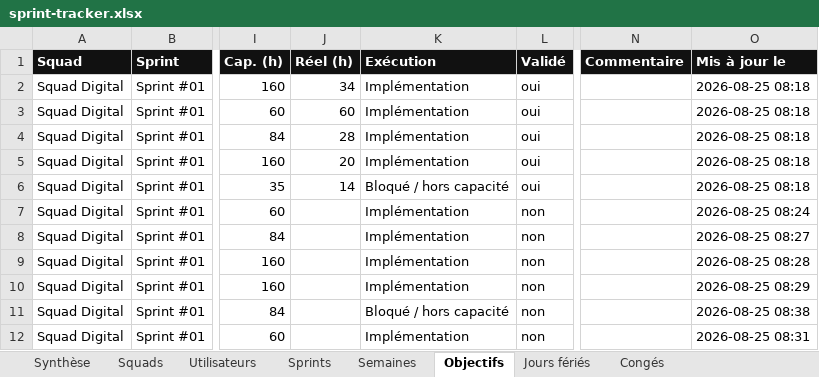
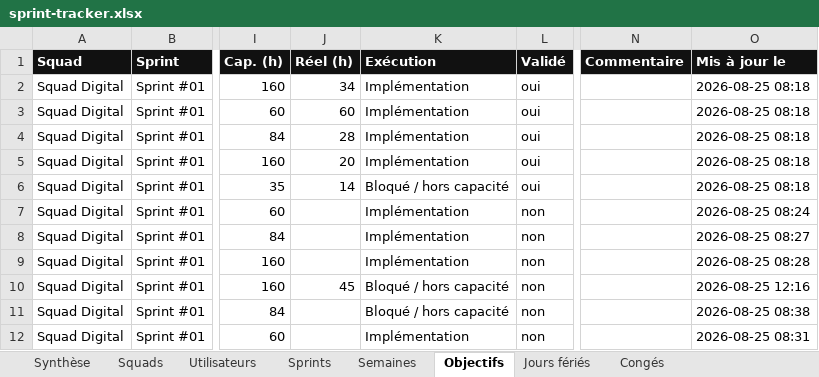
Before and after one commit to efoka24-ops/sprint-tracker, an Excel workbook: bd/sprint-tracker.xlsx, sheet Objectifs, drawn as a sheet; only a part is shown, gaps mark what is left out; values as stored, in another font and other column widths than the file's, no borders; the diff names each change by its address in the sheet, - before the commit and + after, or states it on an @@ line.

Commit message:
bd : mise à jour d’un objectif

```diff
--- a/bd/sprint-tracker.xlsx (sheet Objectifs)
+++ b/bd/sprint-tracker.xlsx (sheet Objectifs)
-J10 (Réel (h)): (empty)
+J10 (Réel (h)): 45
-K10 (Exécution): Implémentation
+K10 (Exécution): Bloqué / hors capacité
-O10 (Mis à jour le): 2026-08-25 08:29
+O10 (Mis à jour le): 2026-08-25 12:16
```
Also changed, not shown: sheet Synthèse.
